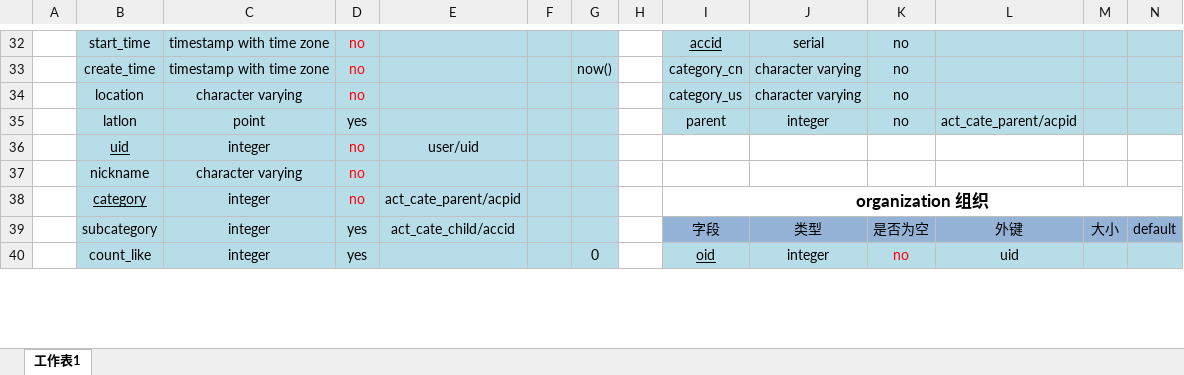
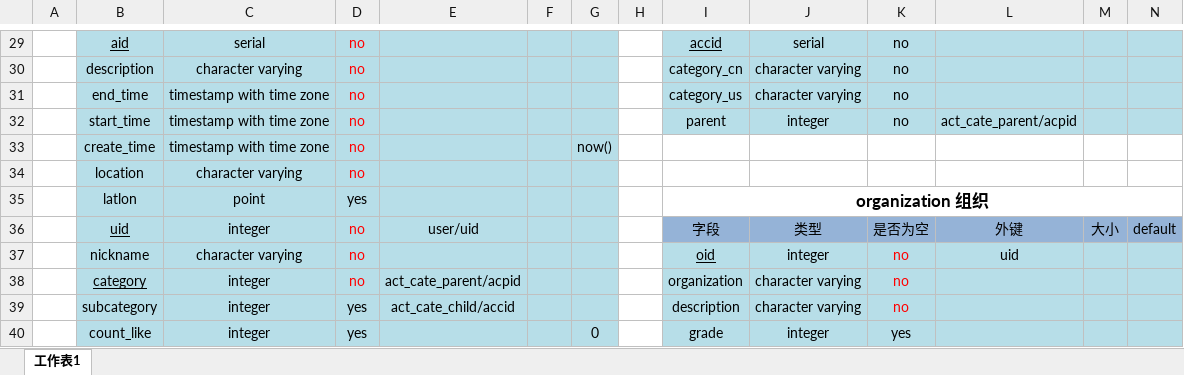
Before and after one commit to Camphor-Tree/LogpieBackEndService, an Excel workbook: doc/PostgreSQL_Data_Dictionary.xlsx, sheet 工作表1, drawn as a sheet; only a part is shown, gaps mark what is left out; values as stored, in another font and other column widths than the file's, no borders; removed rows and columns are numbered as before the commit, all else as after; the diff covers the shown part only; the diff names each change by its address in the sheet, - before the commit and + after, or states it on an @@ line.

Commit message:
1. Changed the response keys of category and subcategory to category_id and subcategory_id; 2. Refactor the data structure of JSONHelper and SQLHelper from List to Map; 3. Built the data schema for 'Comment' table.

```diff
--- a/doc/PostgreSQL_Data_Dictionary.xlsx (sheet 工作表1)
+++ b/doc/PostgreSQL_Data_Dictionary.xlsx (sheet 工作表1)
-B29: start_time
+B29: aid
-B29 underline: off
+B29 underline: on
-C29: timestamp with time zone
+C29: serial
-B30: create_time
+B30: description
-C30: timestamp with time zone
+C30: character varying
-G30: now()
+G30: (empty)
-B31: location
+B31: end_time
-C31: character varying
+C31: timestamp with time zone
-B32: latlon
+B32: start_time
-C32: point
+C32: timestamp with time zone
-D32: yes
+D32: no
-D32 text colour: black
+D32 text colour: #FF0000
-row 36:  | uid | integer | no | user/uid
+row 33:  | create_time | timestamp with time zone | no |  |  | now()
-B34: nickname
+B34: location
-row 38:  | category | integer | no | act_cate_parent/acpid |  |  |  | organization 组织
+row 35:  | latlon | point | yes |  |  |  |  | organization 组织
-B36: subcategory
+B36: uid
-B36 underline: off
+B36 underline: on
-D36: yes
+D36: no
-D36 text colour: black
+D36 text colour: #FF0000
-E36: act_cate_child/accid
+E36: user/uid
+row 37:  | nickname | character varying | no |  |  |  |  | oid | integer | no | uid
+row 38:  | category | integer | no | act_cate_parent/acpid |  |  |  | organization | character varying | no
+row 39:  | subcategory | integer | yes | act_cate_child/accid |  |  |  | description | character varying | no
-I40: oid
+I40: grade
-I40 underline: on
+I40 underline: off
-K40: no
+K40: yes
-K40 text colour: #FF0000
+K40 text colour: black
-L40: uid
+L40: (empty)
```
Also changed, not shown: 17 added rows, 20 removed rows, 14 edited cells, cell formats and merged cells elsewhere in this sheet, 6 other files.
